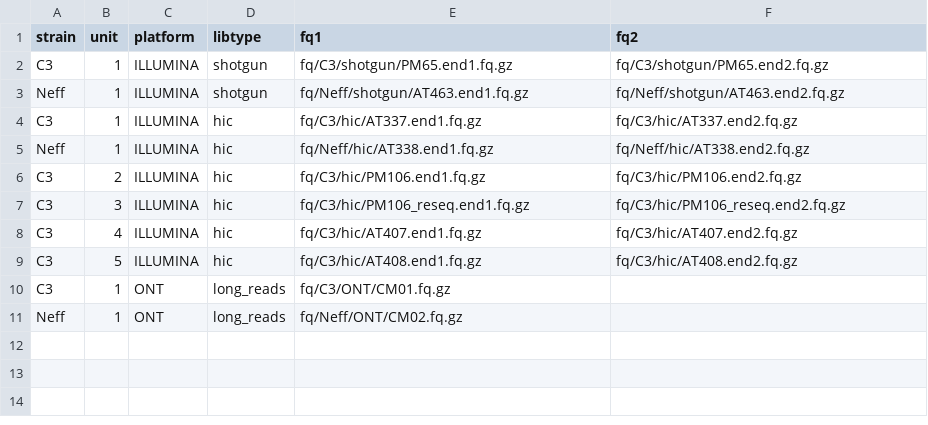
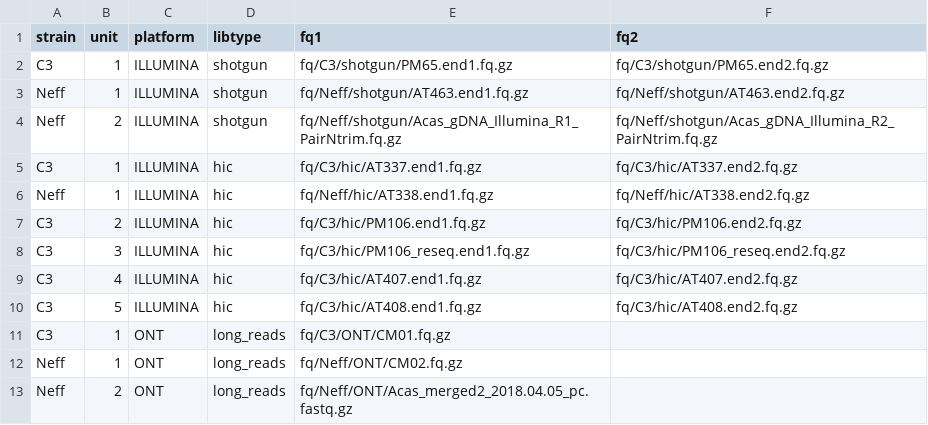
Before and after one commit to cmdoret/Acastellanii_hybrid_assembly, a TSV file: units.tsv, drawn as a sheet; the diff names each change by its address in the sheet, - before the commit and + after, or states it on an @@ line.

Commit message:
add new sequencing files in units sheet

```diff
--- a/units.tsv
+++ b/units.tsv
+row 4: Neff | 2 | ILLUMINA | shotgun | fq/Neff/shotgun/Acas_gDNA_Illumina_R1_PairNtrim.fq.gz | fq/Neff/shotgun/Acas_gDNA_Illumina_R2_PairNtrim.fq.gz
+row 13: Neff | 2 | ONT | long_reads | fq/Neff/ONT/Acas_merged2_2018.04.05_pc.fastq.gz
```
